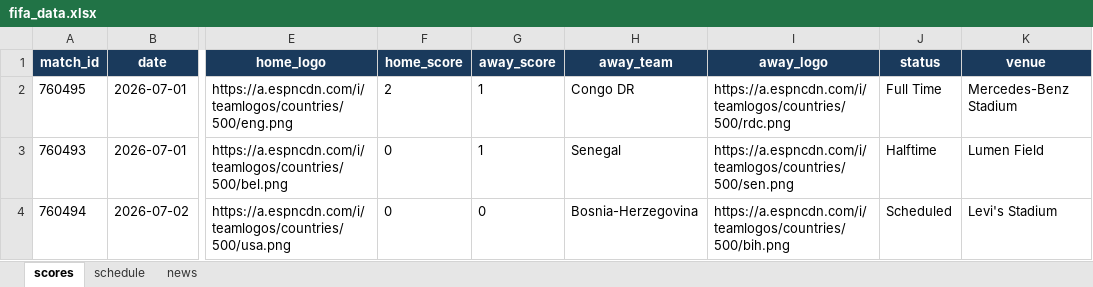
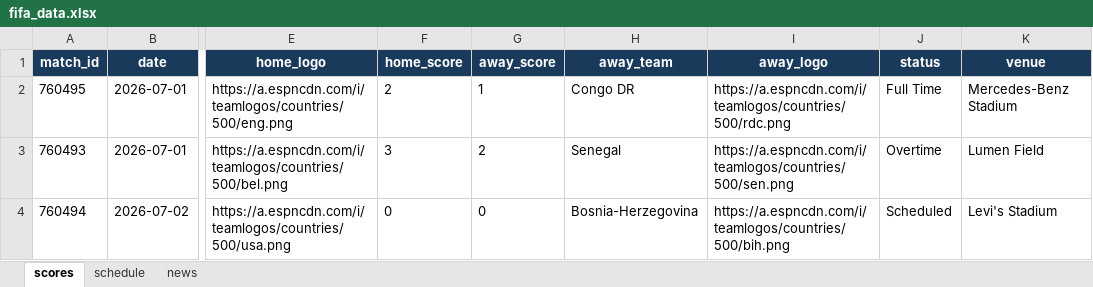
Before and after one commit to bibhu2020/media, an Excel workbook: fifa/fifa_data.xlsx, sheet scores, drawn as a sheet; only a part is shown, gaps mark what is left out; values as stored, in another font and other column widths than the file's, no borders; the diff names each change by its address in the sheet, - before the commit and + after, or states it on an @@ line.

```diff
--- a/fifa/fifa_data.xlsx (sheet scores)
+++ b/fifa/fifa_data.xlsx (sheet scores)
-F3 (home_score): 0
+F3 (home_score): 3
-G3 (away_score): 1
+G3 (away_score): 2
-J3 (status): Halftime
+J3 (status): Overtime
```
Also changed, not shown: sheet news.
